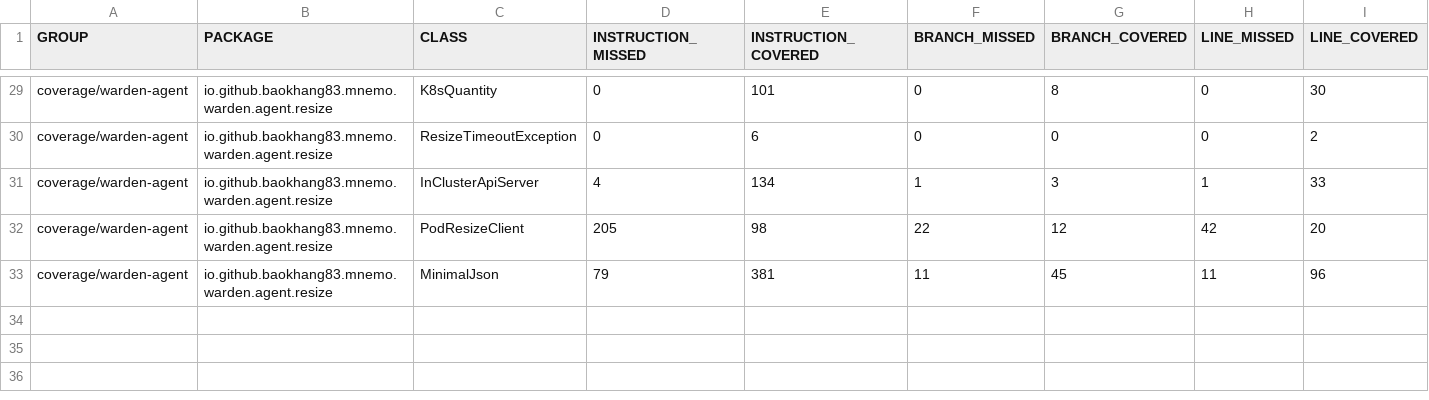
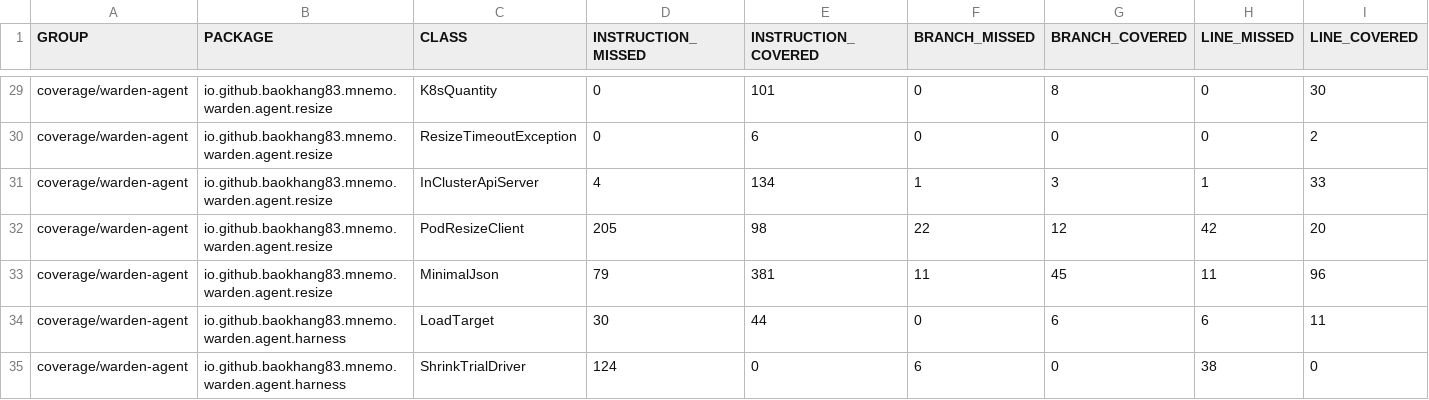
Before and after one commit to baokhang83/mnemo-jvm-warden, a CSV file: jacoco.csv, drawn as a sheet; only a part is shown, gaps mark what is left out; rows hold the shown columns only; the diff names each change by its address in the sheet, - before the commit and + after, or states it on an @@ line.

Commit message:
Deploying to gh-pages from @ baokhang83/mnemo-jvm-warden@d20eddb2cb00941452d89322b520bee3c0fa9138 🚀

```diff
--- a/jacoco.csv
+++ b/jacoco.csv
+row 34: coverage/warden-agent | io.github.baokhang83.mnemo.warden.agent.harness | LoadTarget | 30 | 44 | 0 | 6 | 6 | 11
+row 35: coverage/warden-agent | io.github.baokhang83.mnemo.warden.agent.harness | ShrinkTrialDriver | 124 | 0 | 6 | 0 | 38 | 0
```
Also changed, not shown: 10 other files.
